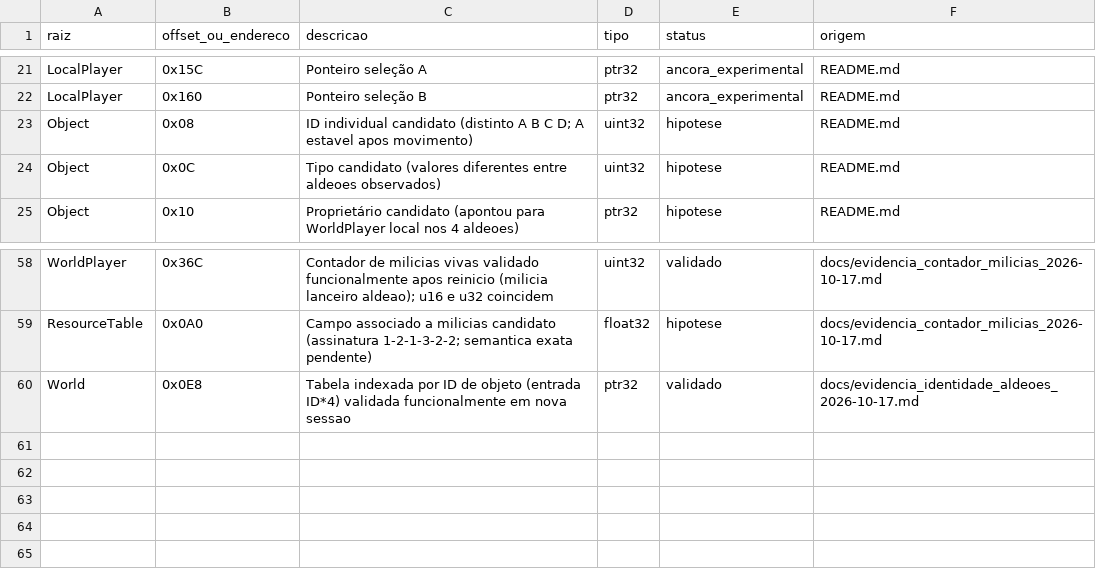
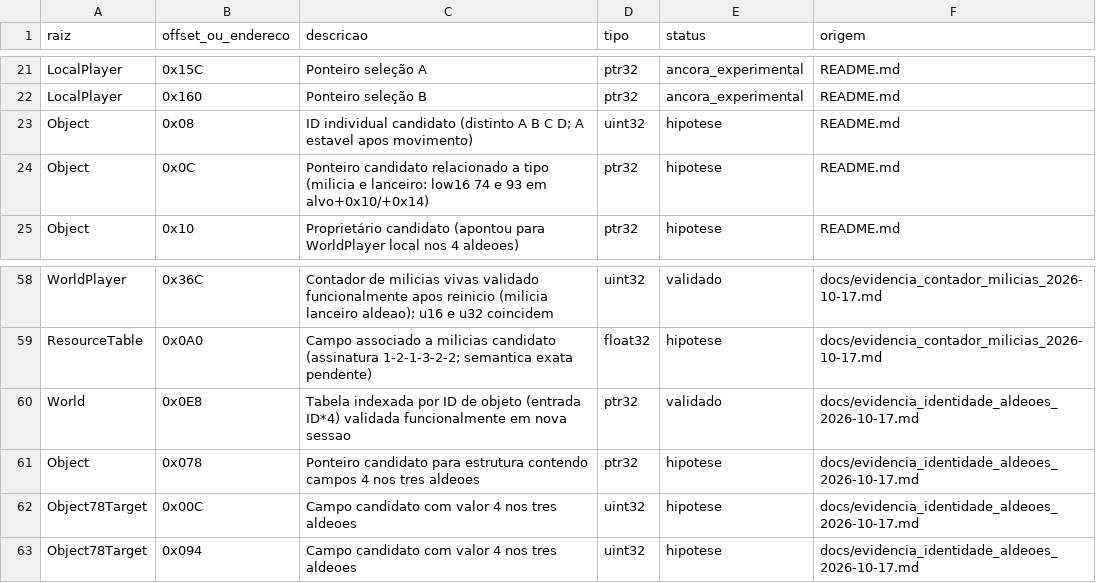
Before and after one commit to marcosvilhena87/AoE2HD.mapping, a CSV file: dados/enderecos.csv, drawn as a sheet; only a part is shown, gaps mark what is left out.

Commit message:
map: register object 78 and definition class-field candidates

```diff
--- a/dados/enderecos.csv
+++ b/dados/enderecos.csv
@@ -23,3 +23,3 @@ LocalPlayer,0x160,Ponteiro seleção B,ptr32,ancora_experimental,README.md
 Object,0x08,ID individual candidato (distinto A B C D; A estavel apos movimento),uint32,hipotese,README.md
-Object,0x0C,Tipo candidato (valores diferentes entre aldeoes observados),uint32,hipotese,README.md
+Object,0x0C,Ponteiro candidato relacionado a tipo (milicia e lanceiro: low16 74 e 93 em alvo+0x10/+0x14),ptr32,hipotese,README.md
 Object,0x10,Proprietário candidato (apontou para WorldPlayer local nos 4 aldeoes),ptr32,hipotese,README.md
@@ -60 +60,4 @@ ResourceTable,0x0A0,Campo associado a milicias candidato (assinatura 1-2-1-3-2-2
 World,0x0E8,Tabela indexada por ID de objeto (entrada ID*4) validada funcionalmente em nova sessao,ptr32,validado,docs/evidencia_identidade_aldeoes_2026-10-17.md
+Object,0x078,Ponteiro candidato para estrutura contendo campos 4 nos tres aldeoes,ptr32,hipotese,docs/evidencia_identidade_aldeoes_2026-10-17.md
+Object78Target,0x00C,Campo candidato com valor 4 nos tres aldeoes,uint32,hipotese,docs/evidencia_identidade_aldeoes_2026-10-17.md
+Object78Target,0x094,Campo candidato com valor 4 nos tres aldeoes,uint32,hipotese,docs/evidencia_identidade_aldeoes_2026-10-17.md
```
